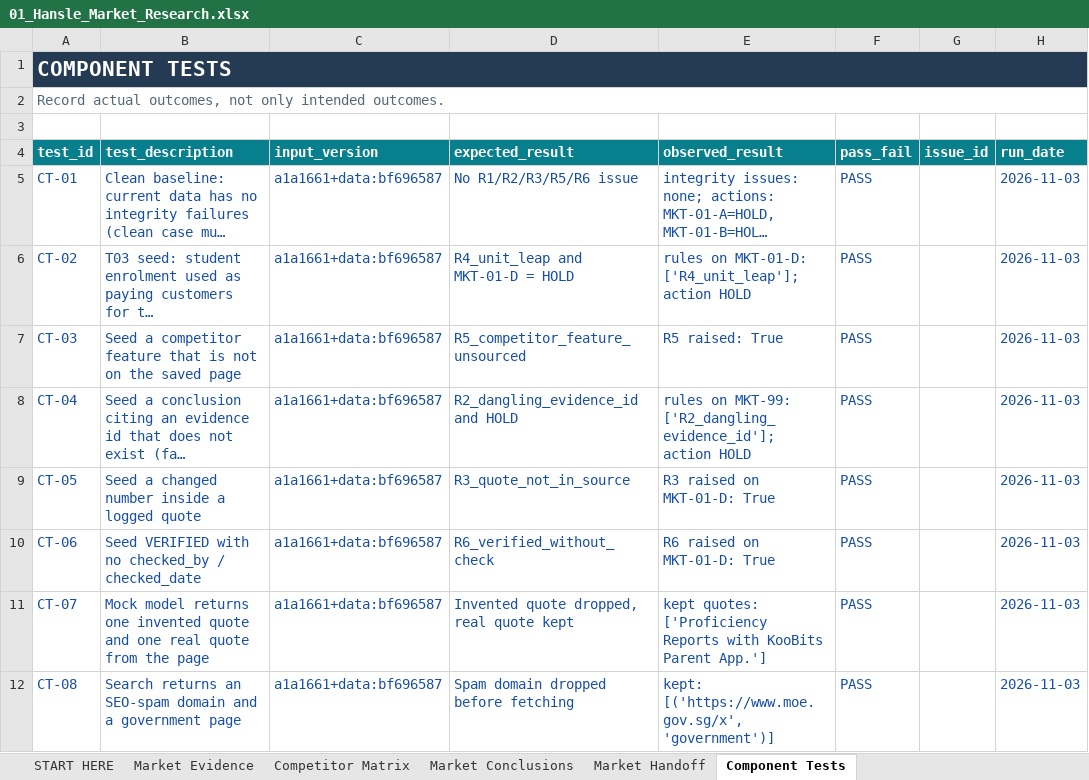
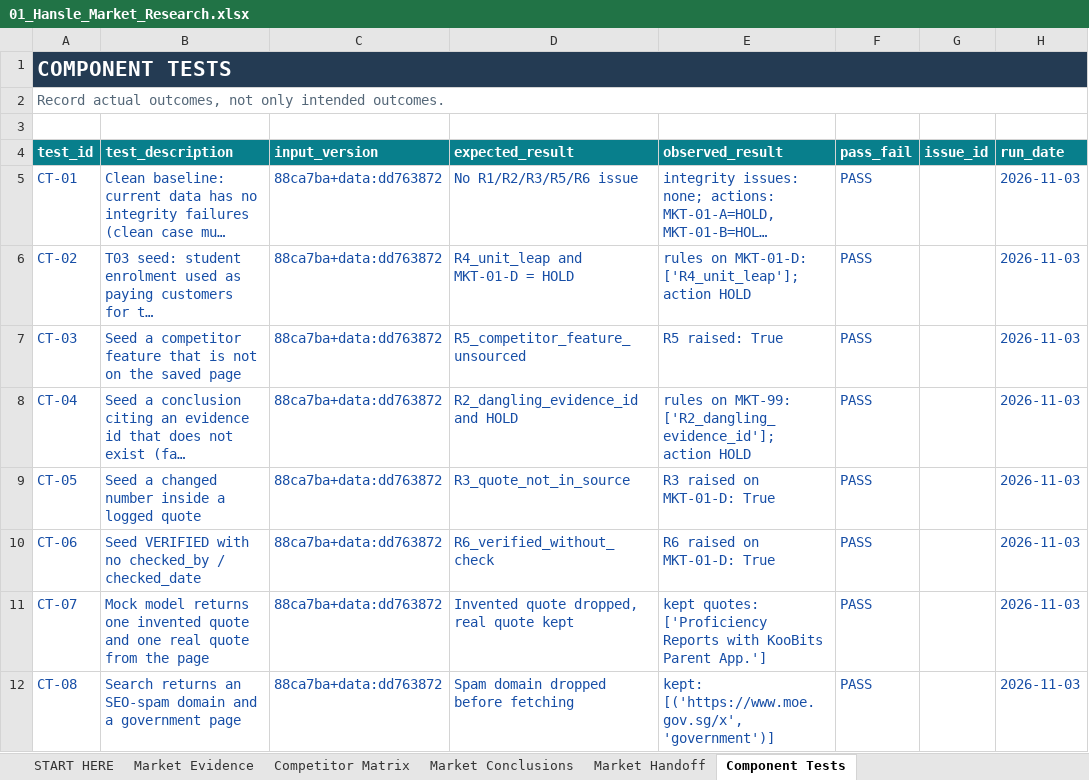
Before and after one commit to hanslelee/research-market-dump, an Excel workbook: market/out/01_Hansle_Market_Research.xlsx, sheet Component Tests, drawn as a sheet; only a part is shown; long unchanged cells end in …; values as stored, in another font and other column widths than the file's, no borders; the diff names each change by its address in the sheet, - before the commit and + after, or states it on an @@ line.

```diff
--- a/market/out/01_Hansle_Market_Research.xlsx (sheet Component Tests)
+++ b/market/out/01_Hansle_Market_Research.xlsx (sheet Component Tests)
-C5:C12 (input_version): a1a1661+data:bf696587
+C5:C12 (input_version): 88ca7ba+data:dd763872
```
Also changed, not shown: sheet Market Evidence, sheet Competitor Matrix, sheet Market Conclusions, sheet Market Handoff, 42 other files.
